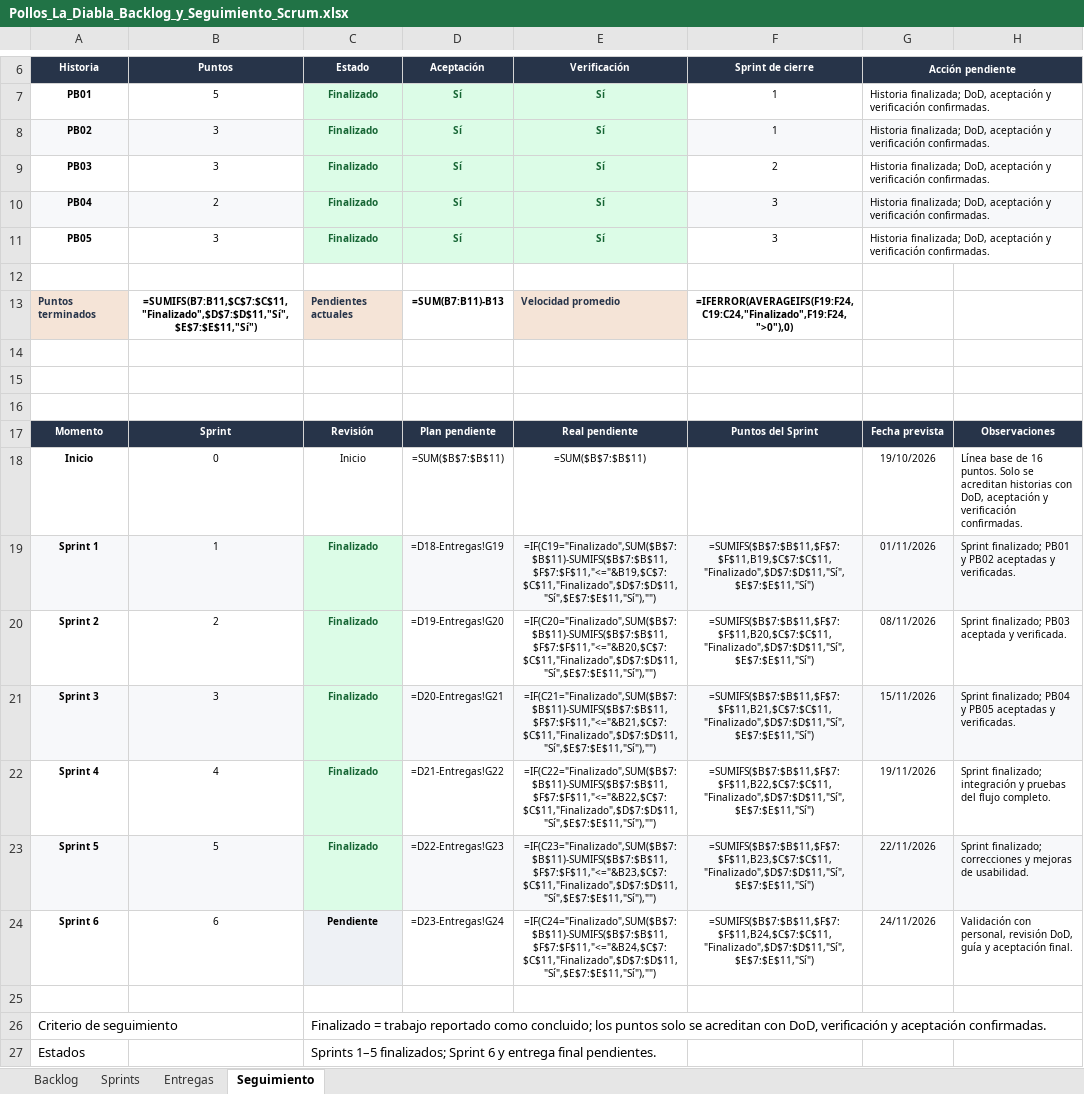
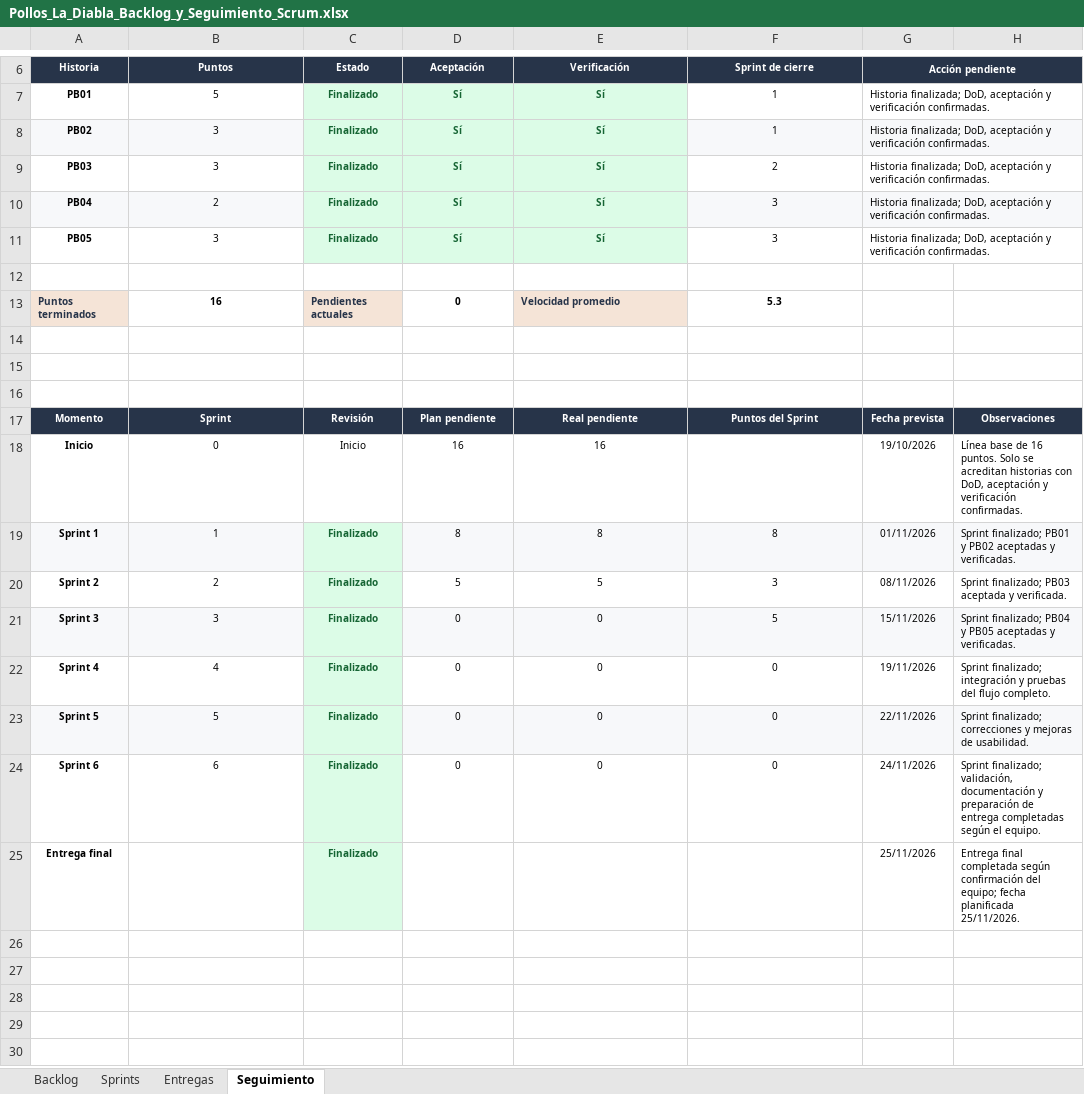
Before and after one commit to Nayevm04/proyecto-incremental-soda, an Excel workbook: expediente/Pollos_La_Diabla_Backlog_y_Seguimiento_Scrum.xlsx, sheet Seguimiento, drawn as a sheet; only a part is shown, gaps mark what is left out; values as stored, in another font and other column widths than the file's, no borders; formulas without a stored value are shown as written; removed rows and columns are numbered as before the commit, all else as after; the diff names each change by its address in the sheet, - before the commit and + after, or states it on an @@ line.

Commit message:
Actualiza excel y documentacion final

```diff
--- a/expediente/Pollos_La_Diabla_Backlog_y_Seguimiento_Scrum.xlsx (sheet Seguimiento)
+++ b/expediente/Pollos_La_Diabla_Backlog_y_Seguimiento_Scrum.xlsx (sheet Seguimiento)
-B13 (Puntos): =SUMIFS(B7:B11,$C$7:$C$11,"Finalizado",$D$7:$D$11,"Sí",$E$7:$E$11,"Sí")
+B13 (Puntos): 16
-D13 (Aceptación): =SUM(B7:B11)-B13
+D13 (Aceptación): 0
-F13 (Sprint de cierre): =IFERROR(AVERAGEIFS(F19:F24,C19:C24,"Finalizado",F19:F24,">0"),0)
+F13 (Sprint de cierre): 5.3
-D18 (Aceptación): =SUM($B$7:$B$11)
+D18 (Aceptación): 16
-E18 (Verificación): =SUM($B$7:$B$11)
+E18 (Verificación): 16
-D19 (Aceptación): =D18-Entregas!G19
+D19 (Aceptación): 8
-E19 (Verificación): =IF(C19="Finalizado",SUM($B$7:$B$11)-SUMIFS($B$7:$B$11,$F$7:$F$11,"<="&B19,$C$7:$C$11,"Finalizado",$D$7:$D$11,"Sí",$E$7:$E$11,"Sí"),"")
+E19 (Verificación): 8
-F19 (Sprint de cierre): =SUMIFS($B$7:$B$11,$F$7:$F$11,B19,$C$7:$C$11,"Finalizado",$D$7:$D$11,"Sí",$E$7:$E$11,"Sí")
+F19 (Sprint de cierre): 8
-D20 (Aceptación): =D19-Entregas!G20
+D20 (Aceptación): 5
-E20 (Verificación): =IF(C20="Finalizado",SUM($B$7:$B$11)-SUMIFS($B$7:$B$11,$F$7:$F$11,"<="&B20,$C$7:$C$11,"Finalizado",$D$7:$D$11,"Sí",$E$7:$E$11,"Sí"),"")
+E20 (Verificación): 5
-F20 (Sprint de cierre): =SUMIFS($B$7:$B$11,$F$7:$F$11,B20,$C$7:$C$11,"Finalizado",$D$7:$D$11,"Sí",$E$7:$E$11,"Sí")
+F20 (Sprint de cierre): 3
-D21 (Aceptación): =D20-Entregas!G21
+D21 (Aceptación): 0
-E21 (Verificación): =IF(C21="Finalizado",SUM($B$7:$B$11)-SUMIFS($B$7:$B$11,$F$7:$F$11,"<="&B21,$C$7:$C$11,"Finalizado",$D$7:$D$11,"Sí",$E$7:$E$11,"Sí"),"")
+E21 (Verificación): 0
-F21 (Sprint de cierre): =SUMIFS($B$7:$B$11,$F$7:$F$11,B21,$C$7:$C$11,"Finalizado",$D$7:$D$11,"Sí",$E$7:$E$11,"Sí")
+F21 (Sprint de cierre): 5
-D22 (Aceptación): =D21-Entregas!G22
+D22 (Aceptación): 0
-E22 (Verificación): =IF(C22="Finalizado",SUM($B$7:$B$11)-SUMIFS($B$7:$B$11,$F$7:$F$11,"<="&B22,$C$7:$C$11,"Finalizado",$D$7:$D$11,"Sí",$E$7:$E$11,"Sí"),"")
+E22 (Verificación): 0
-F22 (Sprint de cierre): =SUMIFS($B$7:$B$11,$F$7:$F$11,B22,$C$7:$C$11,"Finalizado",$D$7:$D$11,"Sí",$E$7:$E$11,"Sí")
+F22 (Sprint de cierre): 0
-D23 (Aceptación): =D22-Entregas!G23
+D23 (Aceptación): 0
-E23 (Verificación): =IF(C23="Finalizado",SUM($B$7:$B$11)-SUMIFS($B$7:$B$11,$F$7:$F$11,"<="&B23,$C$7:$C$11,"Finalizado",$D$7:$D$11,"Sí",$E$7:$E$11,"Sí"),"")
+E23 (Verificación): 0
-F23 (Sprint de cierre): =SUMIFS($B$7:$B$11,$F$7:$F$11,B23,$C$7:$C$11,"Finalizado",$D$7:$D$11,"Sí",$E$7:$E$11,"Sí")
+F23 (Sprint de cierre): 0
-C24 (Estado): Pendiente
+C24 (Estado): Finalizado
-C24 text colour: black
+C24 text colour: #166534
-D24 (Aceptación): =D23-Entregas!G24
+D24 (Aceptación): 0
-E24 (Verificación): =IF(C24="Finalizado",SUM($B$7:$B$11)-SUMIFS($B$7:$B$11,$F$7:$F$11,"<="&B24,$C$7:$C$11,"Finalizado",$D$7:$D$11,"Sí",$E$7:$E$11,"Sí"),"")
+E24 (Verificación): 0
-F24 (Sprint de cierre): =SUMIFS($B$7:$B$11,$F$7:$F$11,B24,$C$7:$C$11,"Finalizado",$D$7:$D$11,"Sí",$E$7:$E$11,"Sí")
+F24 (Sprint de cierre): 0
-H24: Validación con personal, revisión DoD, guía y aceptación final.
+H24: Sprint finalizado; validación, documentación y preparación de entrega completadas según el equipo.
-row 25: (empty)
+row 25: Entrega final |  | Finalizado |  |  |  | 25/11/2026 | Entrega final completada según confirmación del equipo; fecha planificada 25/11/2026.
-C25 fill: none
+C25 fill: #DCFCE7
-row 26: Criterio de seguimiento |  | Finalizado = trabajo reportado como concluido; los puntos solo se acreditan con DoD, verificación y aceptación confirmadas.
-row 27: Estados |  | Sprints 1–5 finalizados; Sprint 6 y entrega final pendientes.
```
Also changed, not shown: sheet Entregas, sheet Sprints, sheet Backlog, 1 other file.
